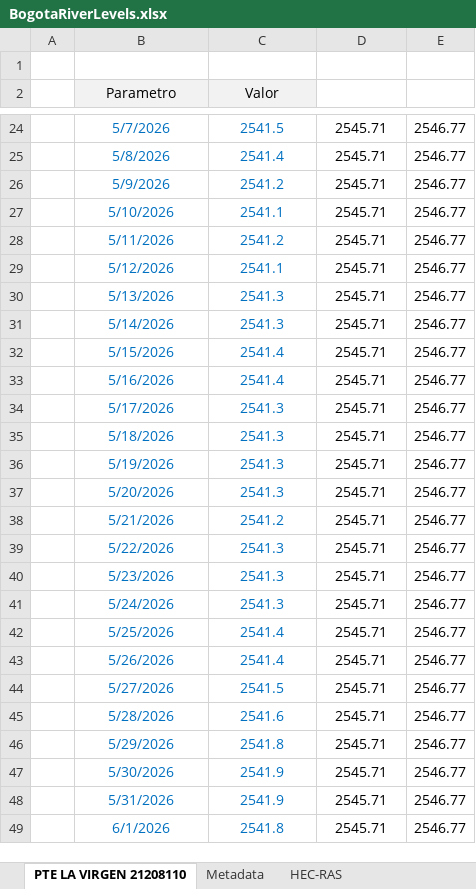
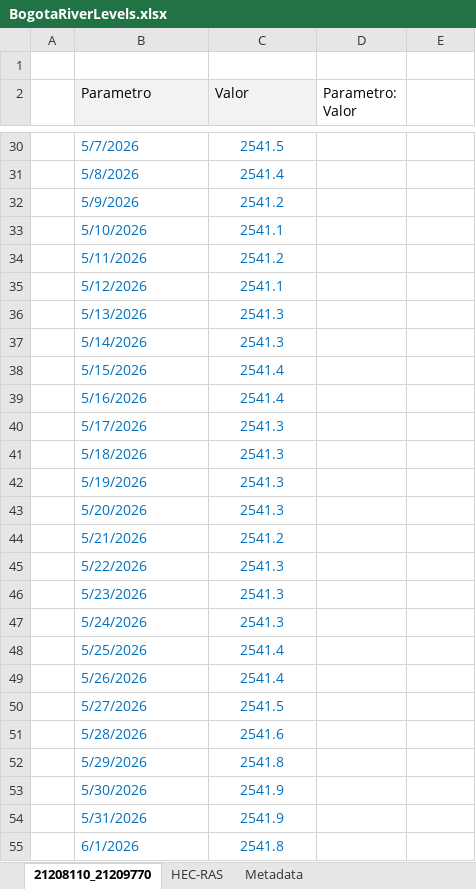
Before and after one commit to rcfdtools/R.WREM, an Excel workbook: file/table/BogotaRiverLevels.xlsx, sheet 21208110_21209770, drawn as a sheet; only a part is shown, gaps mark what is left out; values as stored, in another font and other column widths than the file's, no borders; charts and pictures not drawn; addresses are those after the commit; the diff covers the shown part only; the diff names each change by its address in the sheet, - before the commit and + after, or states it on an @@ line.

```diff
--- a/file/table/BogotaRiverLevels.xlsx (sheet 21208110_21209770)
+++ b/file/table/BogotaRiverLevels.xlsx (sheet 21208110_21209770)
-sheet tab: PTE LA VIRGEN 21208110
+sheet tab: 21208110_21209770
@@ sheet tab order changed: 21208110_21209770 | HEC-RAS | Metadata @@
-B2:C2 alignment: center
+B2:C2 alignment: left
-D2: (empty)
+D2: Parametro: Valor
-B30:B55 alignment: center
+B30:B55 alignment: left
-D30:D55 (Parametro: Valor): 2545.71
+D30:D55 (Parametro: Valor): (empty)
-E30:E55: 2546.77
+E30:E55: (empty)
```
Also changed, not shown: 6 added rows, 97 edited cells and cell formats elsewhere in this sheet, sheet HEC-RAS, sheet Metadata, charts or pictures, file/table/SubbasinW2PMax24hr2_33vsPtotal.xlsx, 38 other files.
